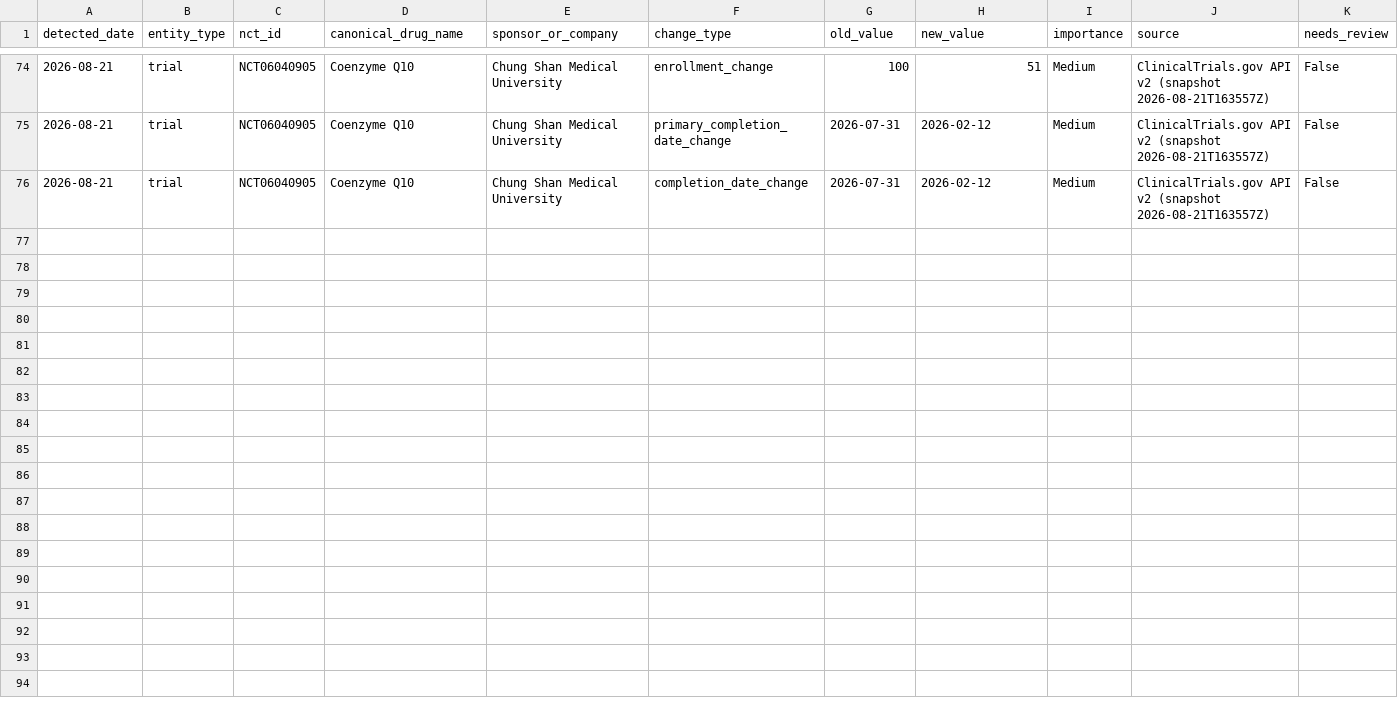
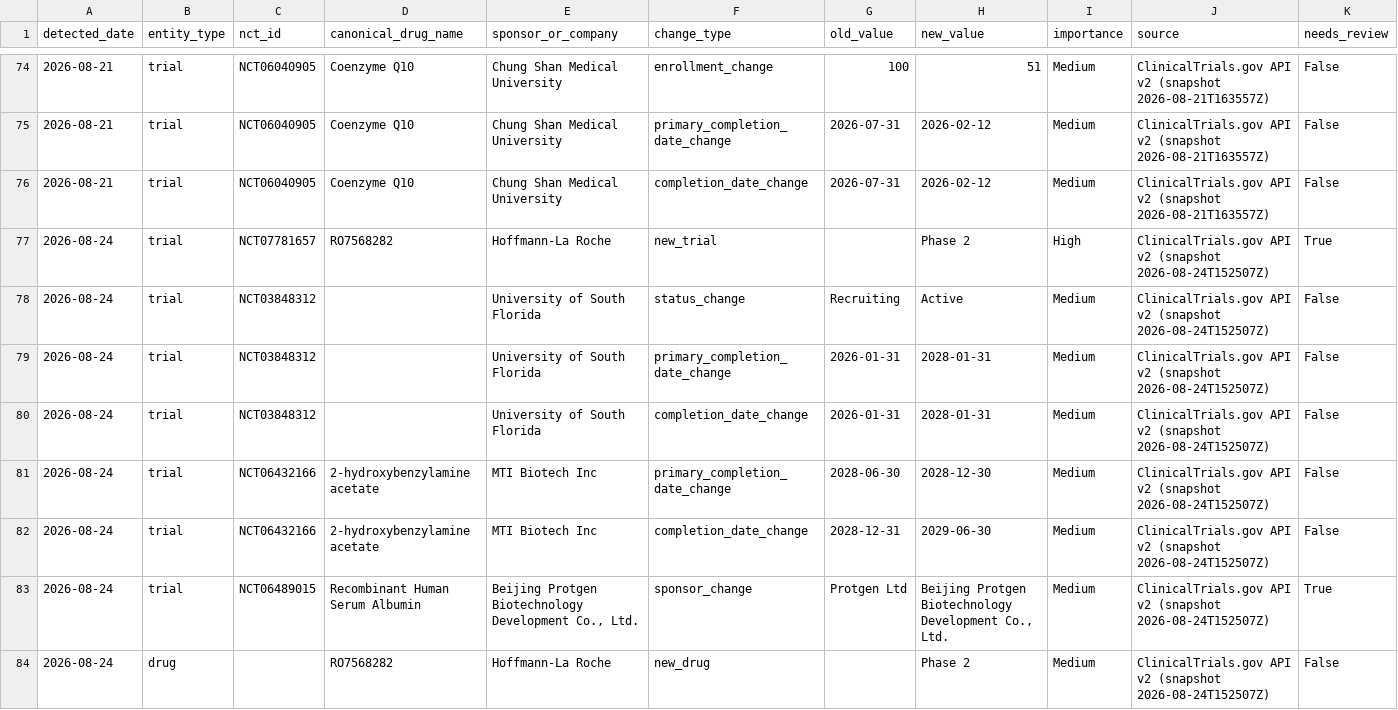
Before and after one commit to juniparkk/AriBio-Clinical-Trial-Pipeline, a CSV file: outputs/pipeline_changes_history.csv, drawn as a sheet; only a part is shown, gaps mark what is left out; the diff names each change by its address in the sheet, - before the commit and + after, or states it on an @@ line.

```diff
--- a/outputs/pipeline_changes_history.csv
+++ b/outputs/pipeline_changes_history.csv
+row 77: 2026-08-24 | trial | NCT07781657 | RO7568282 | Hoffmann-La Roche | new_trial |  | Phase 2 | High | ClinicalTrials.gov API v2 (snapshot 2026-08-24T152507Z) | True
+row 78: 2026-08-24 | trial | NCT03848312 |  | University of South Florida | status_change | Recruiting | Active | Medium | ClinicalTrials.gov API v2 (snapshot 2026-08-24T152507Z) | False
+row 79: 2026-08-24 | trial | NCT03848312 |  | University of South Florida | primary_completion_date_change | 2026-01-31 | 2028-01-31 | Medium | ClinicalTrials.gov API v2 (snapshot 2026-08-24T152507Z) | False
+row 80: 2026-08-24 | trial | NCT03848312 |  | University of South Florida | completion_date_change | 2026-01-31 | 2028-01-31 | Medium | ClinicalTrials.gov API v2 (snapshot 2026-08-24T152507Z) | False
+row 81: 2026-08-24 | trial | NCT06432166 | 2-hydroxybenzylamine acetate | MTI Biotech Inc | primary_completion_date_change | 2028-06-30 | 2028-12-30 | Medium | ClinicalTrials.gov API v2 (snapshot 2026-08-24T152507Z) | False
+row 82: 2026-08-24 | trial | NCT06432166 | 2-hydroxybenzylamine acetate | MTI Biotech Inc | completion_date_change | 2028-12-31 | 2029-06-30 | Medium | ClinicalTrials.gov API v2 (snapshot 2026-08-24T152507Z) | False
+row 83: 2026-08-24 | trial | NCT06489015 | Recombinant Human Serum Albumin | Beijing Protgen Biotechnology Development Co., Ltd. | sponsor_change | Protgen Ltd | Beijing Protgen Biotechnology Development Co., Ltd. | Medium | ClinicalTrials.gov API v2 (snapshot 2026-08-24T152507Z) | True
+row 84: 2026-08-24 | drug |  | RO7568282 | Hoffmann-La Roche | new_drug |  | Phase 2 | Medium | ClinicalTrials.gov API v2 (snapshot 2026-08-24T152507Z) | False
```
Also changed, not shown: outputs/classification_conflicts.csv, outputs/classification_gap_audit.csv, 8 other files.
